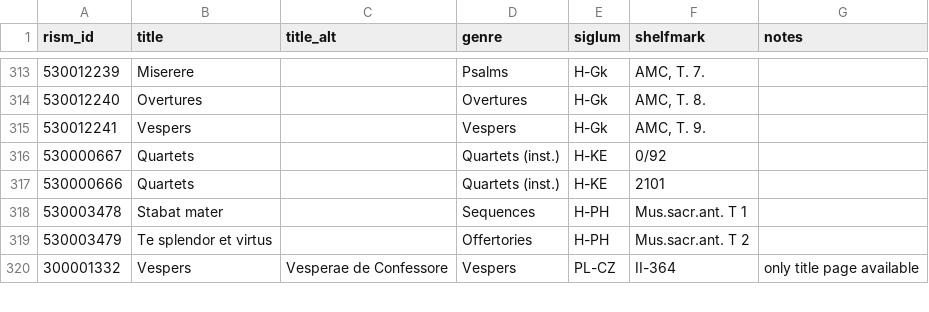
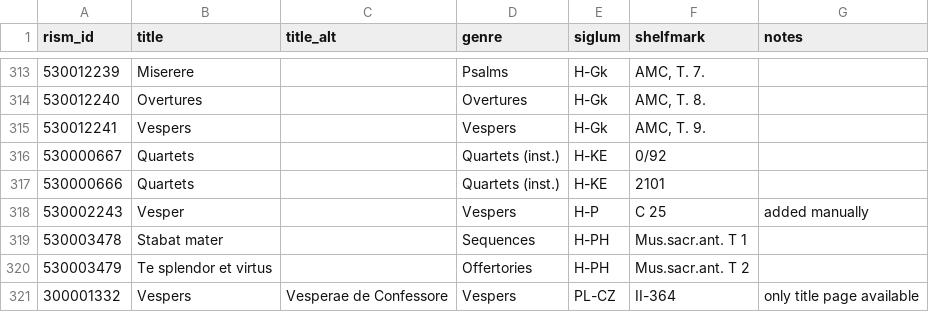
Before and after one commit to edition-esser-skala/tuma-catalogue-of-works, a CSV file: data/works_in_rism.csv, drawn as a sheet; only a part is shown, gaps mark what is left out.

```diff
--- a/data/works_in_rism.csv
+++ b/data/works_in_rism.csv
@@ -317,2 +317,3 @@ rism_id,title,title_alt,genre,siglum,shelfmark,notes
 530000666,Quartets,,Quartets (inst.),H-KE,2101,
+530002243,Vesper,,Vespers,H-P,C 25,added manually
 530003478,Stabat mater,,Sequences,H-PH,Mus.sacr.ant. T 1,
```
Also changed, not shown: data/catalogue_works.csv.
